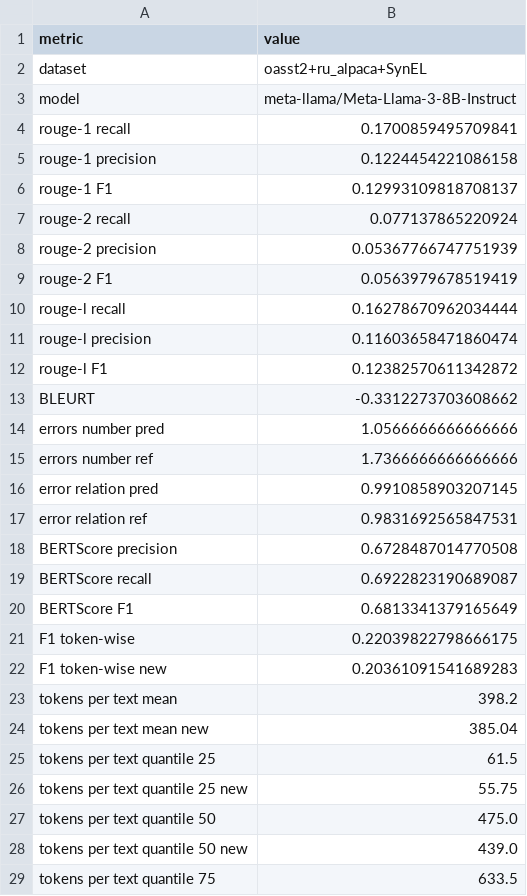
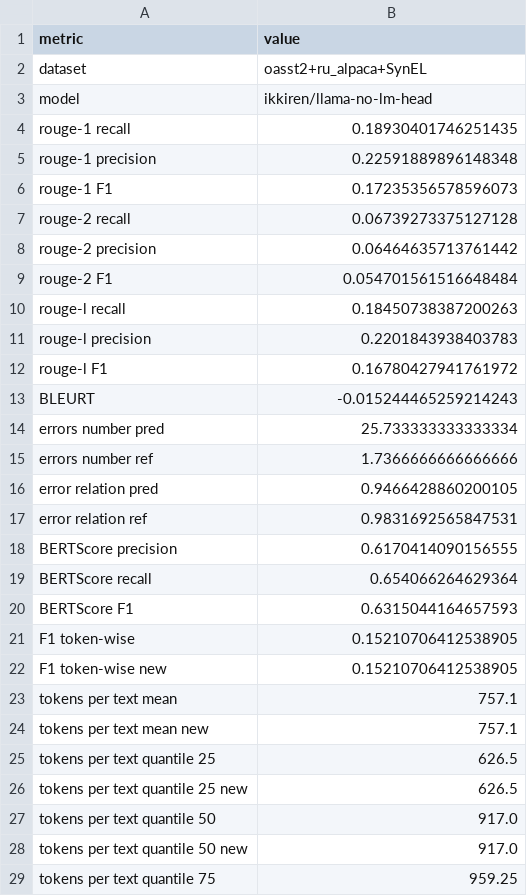
Before and after one commit to litvinenkonikita/tokenization, a CSV file: length_metrics.csv, drawn as a sheet; only a part is shown; the diff covers the shown part only.

```diff
--- a/length_metrics.csv
+++ b/length_metrics.csv
@@ -2,28 +2,28 @@ metric;value
 dataset;oasst2+ru_alpaca+SynEL
-model;meta-llama/Meta-Llama-3-8B-Instruct
-rouge-1 recall;0.1700859495709841
-rouge-1 precision;0.1224454221086158
-rouge-1 F1;0.12993109818708137
-rouge-2 recall;0.077137865220924
-rouge-2 precision;0.05367766747751939
-rouge-2 F1;0.0563979678519419
-rouge-l recall;0.16278670962034444
-rouge-l precision;0.11603658471860474
-rouge-l F1;0.12382570611342872
-BLEURT;-0.3312273703608662
-errors number pred;1.0566666666666666
+model;ikkiren/llama-no-lm-head
+rouge-1 recall;0.18930401746251435
+rouge-1 precision;0.22591889896148348
+rouge-1 F1;0.17235356578596073
+rouge-2 recall;0.06739273375127128
+rouge-2 precision;0.06464635713761442
+rouge-2 F1;0.054701561516648484
+rouge-l recall;0.18450738387200263
+rouge-l precision;0.2201843938403783
+rouge-l F1;0.16780427941761972
+BLEURT;-0.015244465259214243
+errors number pred;25.733333333333334
 errors number ref;1.7366666666666666
-error relation pred;0.9910858903207145
+error relation pred;0.9466428860200105
 error relation ref;0.9831692565847531
-BERTScore precision;0.6728487014770508
-BERTScore recall;0.6922823190689087
-BERTScore F1;0.6813341379165649
-F1 token-wise;0.22039822798666175
-F1 token-wise new;0.20361091541689283
-tokens per text mean;398.2
-tokens per text mean new;385.04
-tokens per text quantile 25;61.5
-tokens per text quantile 25 new;55.75
-tokens per text quantile 50;475.0
-tokens per text quantile 50 new;439.0
-tokens per text quantile 75;633.5
+BERTScore precision;0.6170414090156555
+BERTScore recall;0.654066264629364
+BERTScore F1;0.6315044164657593
+F1 token-wise;0.15210706412538905
+F1 token-wise new;0.15210706412538905
+tokens per text mean;757.1
+tokens per text mean new;757.1
+tokens per text quantile 25;626.5
+tokens per text quantile 25 new;626.5
+tokens per text quantile 50;917.0
+tokens per text quantile 50 new;917.0
+tokens per text quantile 75;959.25
```
Also changed, not shown: 2 removed rows and 12 edited cells elsewhere in this file, logs.csv, sberquad_metrics.csv.
